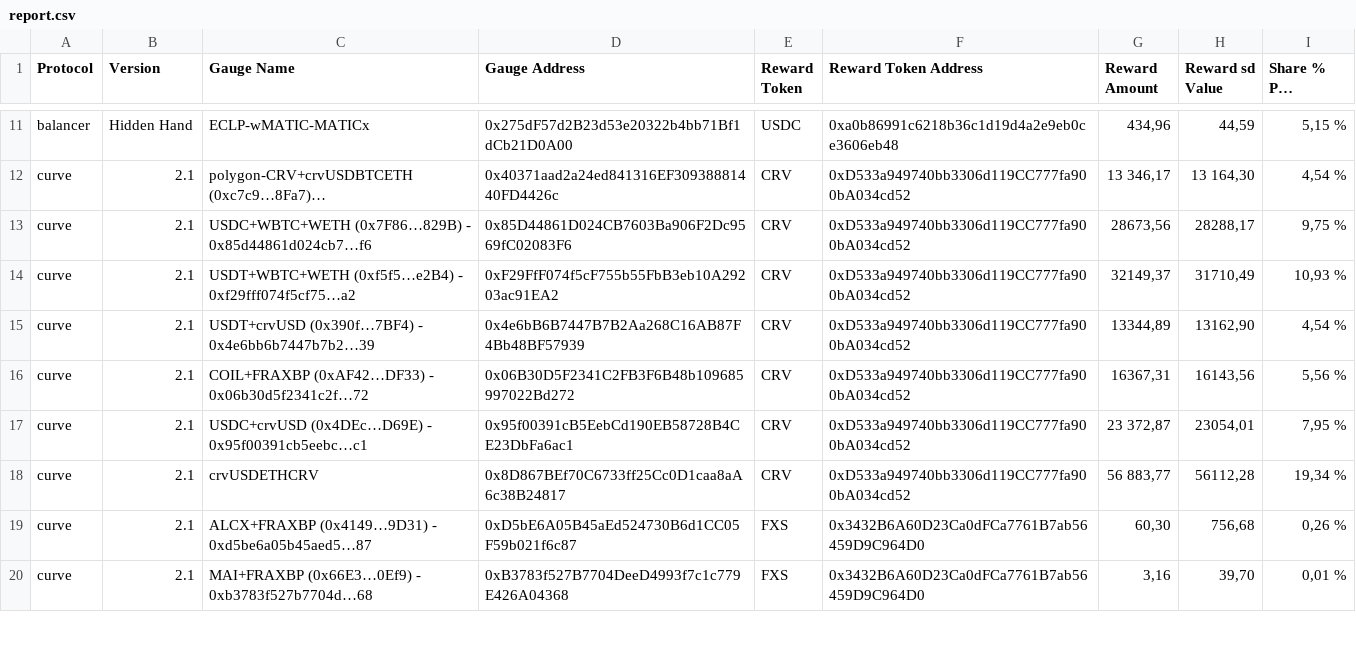
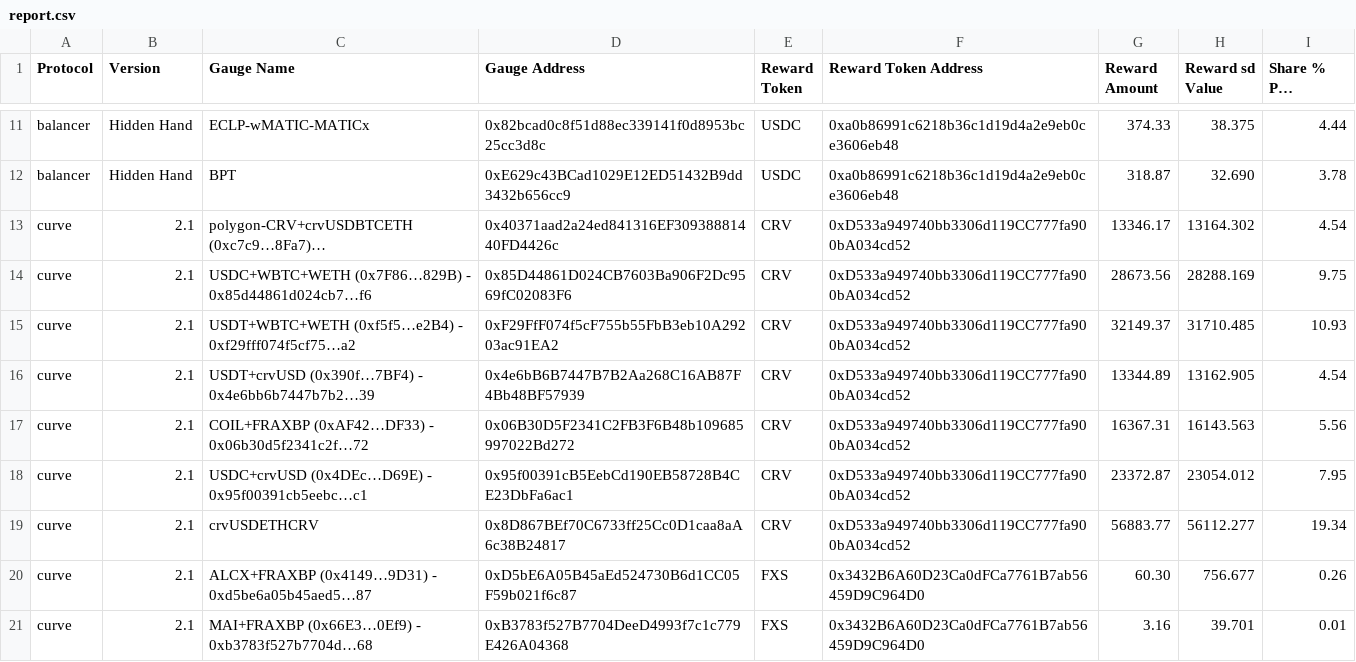
Before and after one commit to StakeDAO/bribes, a CSV file: report.csv, drawn as a sheet; only a part is shown, gaps mark what is left out; long unchanged cells end in …; addresses are those after the commit; the diff covers the shown part only; the diff names each change by its address in the sheet, - before the commit and + after, or states it on an @@ line.

```diff
--- a/report.csv
+++ b/report.csv
-D11 (Gauge Address): 0x275dF57d2B23d53e20322b4bb71Bf1dCb21D0A00
+D11 (Gauge Address): 0x82bcad0c8f51d88ec339141f0d8953bc25cc3d8c
-G11 (Reward Amount): 434,96
+G11 (Reward Amount): 374.33
-H11 (Reward sd Value): 44,59
+H11 (Reward sd Value): 38.375
-I11 (Share % Per Protocol): 5,15 %
+I11 (Share % Per Protocol): 4.44
+row 12: balancer | Hidden Hand | BPT | 0xE629c43BCad1029E12ED51432B9dd3432b656cc9 | USDC | 0xa0b86991c6218b36c1d19d4a2e9eb0ce3606eb48 | 318.87 | 32.690 | 3.78
-G13 (Reward Amount): 13 346,17
+G13 (Reward Amount): 13346.17
-H13 (Reward sd Value): 13 164,30
+H13 (Reward sd Value): 13164.302
-I13 (Share % Per Protocol): 4,54 %
+I13 (Share % Per Protocol): 4.54
-G14 (Reward Amount): 28673,56
+G14 (Reward Amount): 28673.56
-H14 (Reward sd Value): 28288,17
+H14 (Reward sd Value): 28288.169
-I14 (Share % Per Protocol): 9,75 %
+I14 (Share % Per Protocol): 9.75
-G15 (Reward Amount): 32149,37
+G15 (Reward Amount): 32149.37
-H15 (Reward sd Value): 31710,49
+H15 (Reward sd Value): 31710.485
-I15 (Share % Per Protocol): 10,93 %
+I15 (Share % Per Protocol): 10.93
-G16 (Reward Amount): 13344,89
+G16 (Reward Amount): 13344.89
-H16 (Reward sd Value): 13162,90
+H16 (Reward sd Value): 13162.905
-I16 (Share % Per Protocol): 4,54 %
+I16 (Share % Per Protocol): 4.54
-G17 (Reward Amount): 16367,31
+G17 (Reward Amount): 16367.31
-H17 (Reward sd Value): 16143,56
+H17 (Reward sd Value): 16143.563
-I17 (Share % Per Protocol): 5,56 %
+I17 (Share % Per Protocol): 5.56
-G18 (Reward Amount): 23 372,87
+G18 (Reward Amount): 23372.87
-H18 (Reward sd Value): 23054,01
+H18 (Reward sd Value): 23054.012
-I18 (Share % Per Protocol): 7,95 %
+I18 (Share % Per Protocol): 7.95
-G19 (Reward Amount): 56 883,77
+G19 (Reward Amount): 56883.77
-H19 (Reward sd Value): 56112,28
+H19 (Reward sd Value): 56112.277
-I19 (Share % Per Protocol): 19,34 %
+I19 (Share % Per Protocol): 19.34
-G20 (Reward Amount): 60,30
+G20 (Reward Amount): 60.30
-H20 (Reward sd Value): 756,68
+H20 (Reward sd Value): 756.677
-I20 (Share % Per Protocol): 0,26 %
+I20 (Share % Per Protocol): 0.26
-G21 (Reward Amount): 3,16
+G21 (Reward Amount): 3.16
-H21 (Reward sd Value): 39,70
+H21 (Reward sd Value): 39.701
-I21 (Share % Per Protocol): 0,01 %
+I21 (Share % Per Protocol): 0.01
```
Also changed, not shown: 62 edited cells elsewhere in this file, 6 other files.
